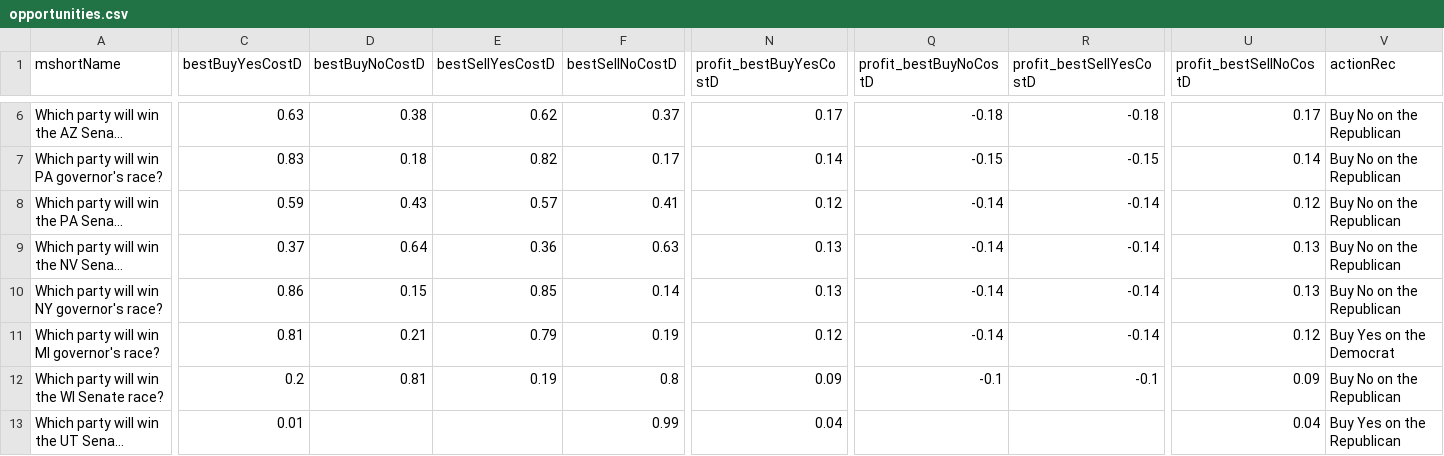
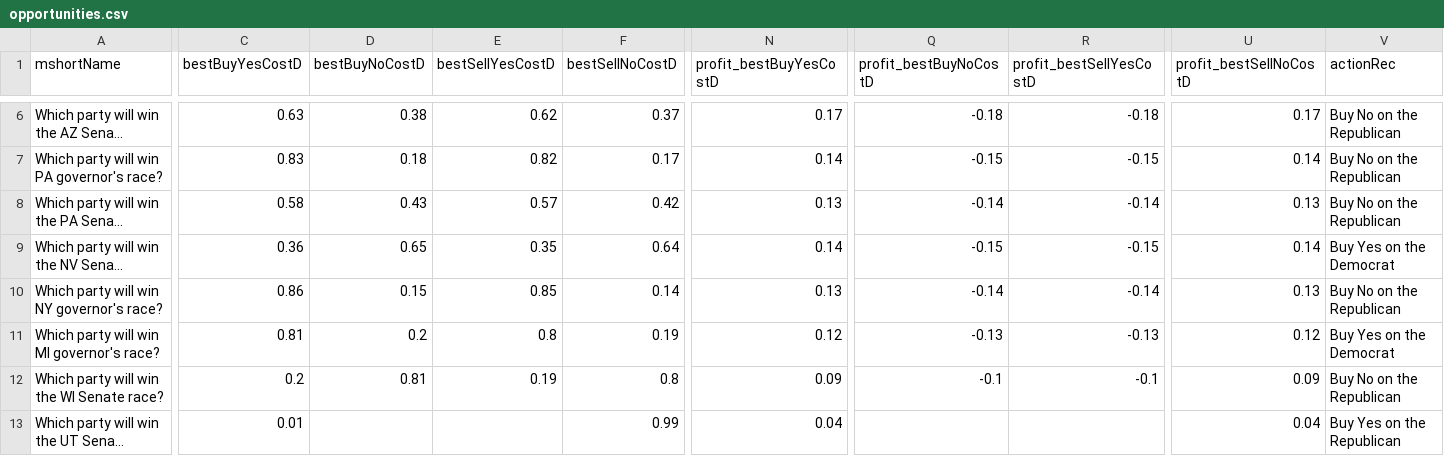
Before and after one commit to dcadata/fivethirtyeight-vs-predictit, a CSV file: data/opportunities.csv, drawn as a sheet; only a part is shown, gaps mark what is left out; long unchanged cells end in …; the diff covers the shown part only; the diff names each change by its address in the sheet, - before the commit and + after, or states it on an @@ line.

```diff
--- a/data/opportunities.csv
+++ b/data/opportunities.csv
-C8 (bestBuyYesCostD): 0.59
+C8 (bestBuyYesCostD): 0.58
-F8 (bestSellNoCostD): 0.41
+F8 (bestSellNoCostD): 0.42
-N8 (profit_bestBuyYesCostD): 0.12
+N8 (profit_bestBuyYesCostD): 0.13
-U8 (profit_bestSellNoCostD): 0.12
+U8 (profit_bestSellNoCostD): 0.13
-C9 (bestBuyYesCostD): 0.37
+C9 (bestBuyYesCostD): 0.36
-D9 (bestBuyNoCostD): 0.64
+D9 (bestBuyNoCostD): 0.65
-E9 (bestSellYesCostD): 0.36
+E9 (bestSellYesCostD): 0.35
-F9 (bestSellNoCostD): 0.63
+F9 (bestSellNoCostD): 0.64
-N9 (profit_bestBuyYesCostD): 0.13
+N9 (profit_bestBuyYesCostD): 0.14
-Q9 (profit_bestBuyNoCostD): -0.14
+Q9 (profit_bestBuyNoCostD): -0.15
-R9 (profit_bestSellYesCostD): -0.14
+R9 (profit_bestSellYesCostD): -0.15
-U9 (profit_bestSellNoCostD): 0.13
+U9 (profit_bestSellNoCostD): 0.14
-V9 (actionRec): Buy No on the Republican
+V9 (actionRec): Buy Yes on the Democrat
-D11 (bestBuyNoCostD): 0.21
+D11 (bestBuyNoCostD): 0.2
-E11 (bestSellYesCostD): 0.79
+E11 (bestSellYesCostD): 0.8
-Q11 (profit_bestBuyNoCostD): -0.14
+Q11 (profit_bestBuyNoCostD): -0.13
-R11 (profit_bestSellYesCostD): -0.14
+R11 (profit_bestSellYesCostD): -0.13
```
Also changed, not shown: 16 edited cells elsewhere in this file, 1 other file.
